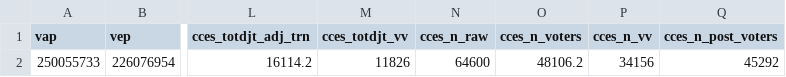
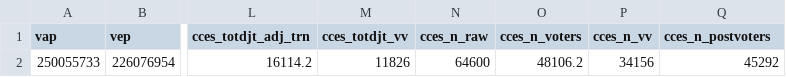
Before and after one commit to kuriwaki/poll_error, a CSV file: data/output/pres16_US.csv, drawn as a sheet; only a part is shown, gaps mark what is left out; the diff names each change by its address in the sheet, - before the commit and + after, or states it on an @@ line.

```diff
--- a/data/output/pres16_US.csv
+++ b/data/output/pres16_US.csv
-Q1: cces_n_post_voters
+Q1: cces_n_postvoters
```
Also changed, not shown: data/output/pres16_state.csv, 4 other files.
